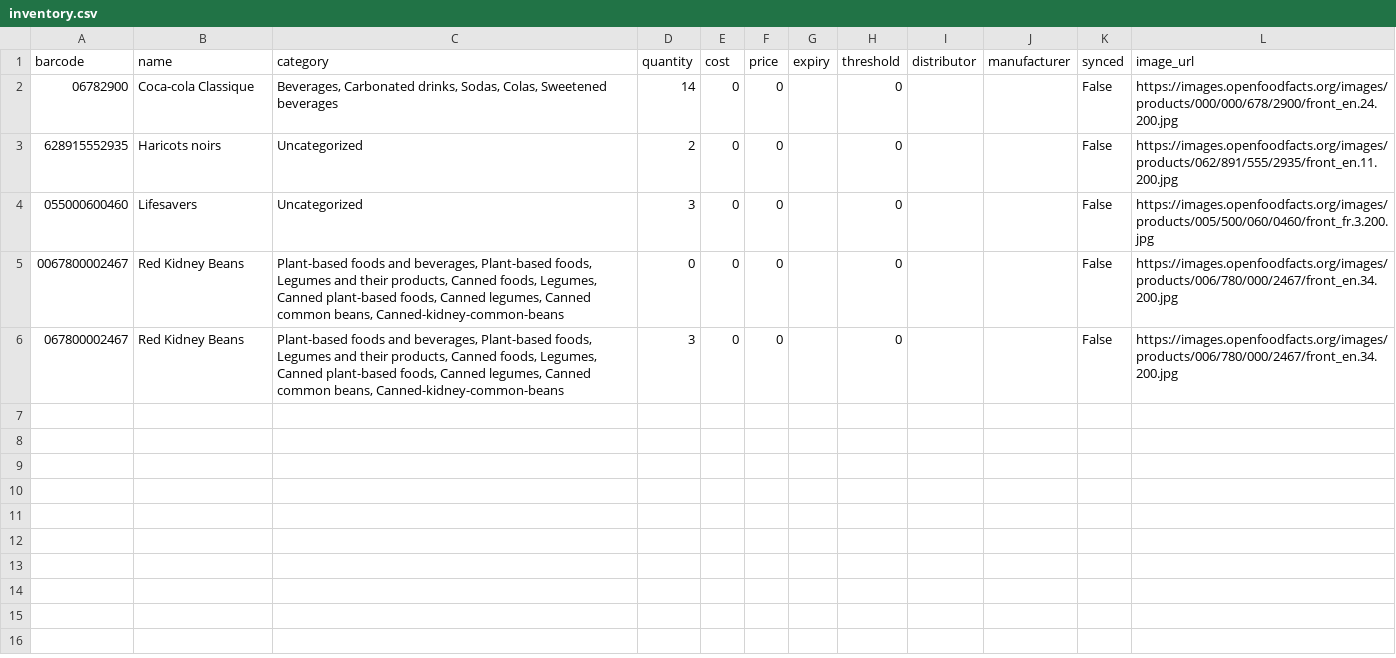
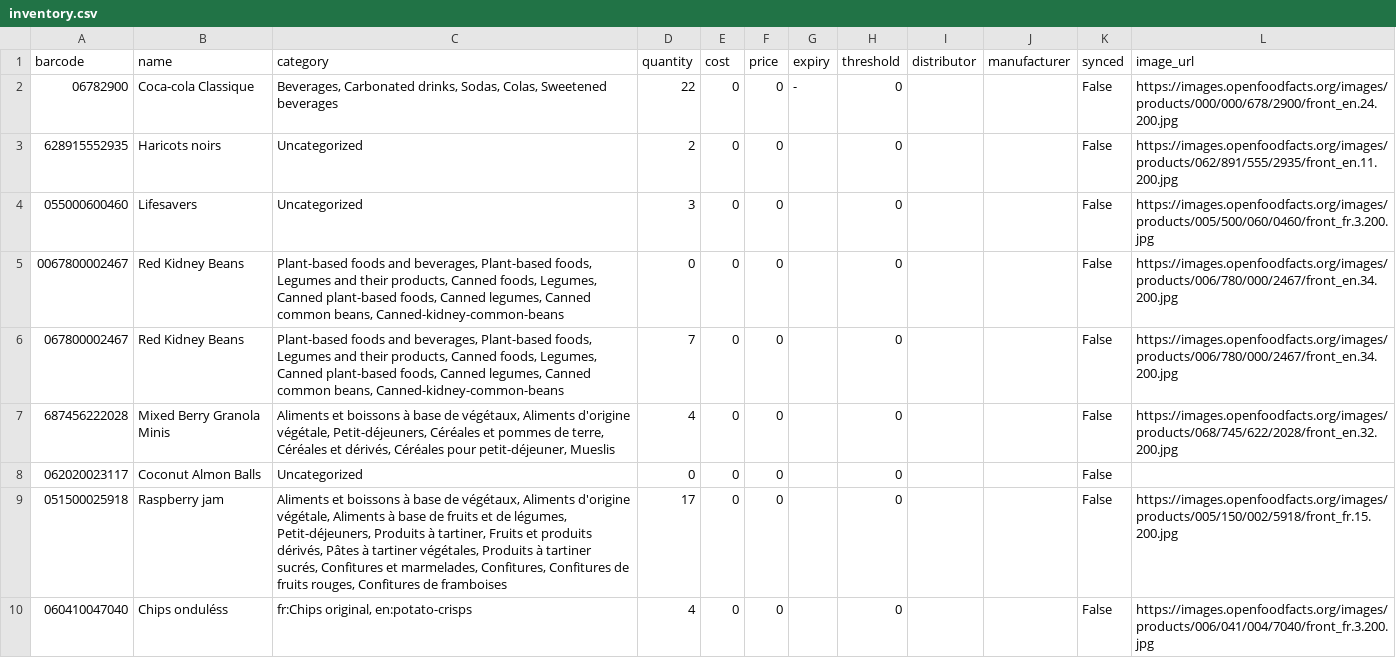
Before and after one commit to makroumi/saas, a CSV file: inventory/data/inventory.csv, drawn as a sheet.

Commit message:
search_inventory_update

```diff
--- a/inventory/data/inventory.csv
+++ b/inventory/data/inventory.csv
@@ -1,3 +1,3 @@
 barcode,name,category,quantity,cost,price,expiry,threshold,distributor,manufacturer,synced,image_url
-06782900,Coca-cola Classique,"Beverages, Carbonated drinks, Sodas, Colas, Sweetened beverages",14,0,0,,0,,,False,https://images.openfoodfacts.org/images/products/000/000/678/2900/front_en.24.200.jpg
+06782900,Coca-cola Classique,"Beverages, Carbonated drinks, Sodas, Colas, Sweetened beverages",22,0,0,-,0,,,False,https://images.openfoodfacts.org/images/products/000/000/678/2900/front_en.24.200.jpg
 628915552935,Haricots noirs,Uncategorized,2,0,0,,0,,,False,https://images.openfoodfacts.org/images/products/062/891/555/2935/front_en.11.200.jpg
@@ -5,2 +5,6 @@ barcode,name,category,quantity,cost,price,expiry,threshold,distributor,manufactu
 0067800002467,Red Kidney Beans,"Plant-based foods and beverages, Plant-based foods, Legumes and their products, Canned foods, Legumes, Canned plant-based foods, Canned legumes, Canned common beans, Canned-kidney-common-beans",0,0,0,,0,,,False,https://images.openfoodfacts.org/images/products/006/780/000/2467/front_en.34.200.jpg
-067800002467,Red Kidney Beans,"Plant-based foods and beverages, Plant-based foods, Legumes and their products, Canned foods, Legumes, Canned plant-based foods, Canned legumes, Canned common beans, Canned-kidney-common-beans",3,0,0,,0,,,False,https://images.openfoodfacts.org/images/products/006/780/000/2467/front_en.34.200.jpg
+067800002467,Red Kidney Beans,"Plant-based foods and beverages, Plant-based foods, Legumes and their products, Canned foods, Legumes, Canned plant-based foods, Canned legumes, Canned common beans, Canned-kidney-common-beans",7,0,0,,0,,,False,https://images.openfoodfacts.org/images/products/006/780/000/2467/front_en.34.200.jpg
+687456222028,Mixed Berry Granola Minis,"Aliments et boissons à base de végétaux, Aliments d'origine végétale, Petit-déjeuners, Céréales et pommes de terre, Céréales et dérivés, Céréales pour petit-déjeuner, Mueslis",4,0,0,,0,,,False,https://images.openfoodfacts.org/images/products/068/745/622/2028/front_en.32.200.jpg
+062020023117,Coconut Almon Balls,Uncategorized,0,0,0,,0,,,False,
+051500025918,Raspberry jam,"Aliments et boissons à base de végétaux, Aliments d'origine végétale, Aliments à base de fruits et de légumes, Petit-déjeuners, Produits à tartiner, Fruits et produits dérivés, Pâtes à tartiner végétales, Produits à tartiner sucrés, Confitures et marmelades, Confitures, Confitures de fruits rouges, Confitures de framboises",17,0,0,,0,,,False,https://images.openfoodfacts.org/images/products/005/150/002/5918/front_fr.15.200.jpg
+060410047040,Chips onduléss,"fr:Chips original, en:potato-crisps",4,0,0,,0,,,False,https://images.openfoodfacts.org/images/products/006/041/004/7040/front_fr.3.200.jpg
```
Also changed, not shown: 4 other files.
